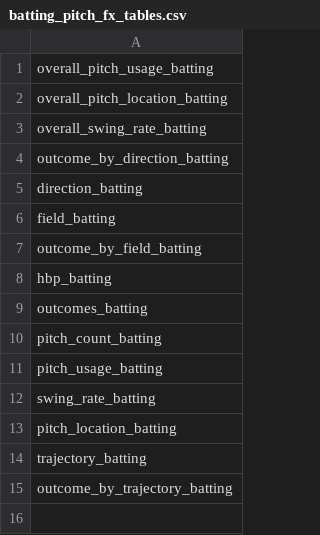
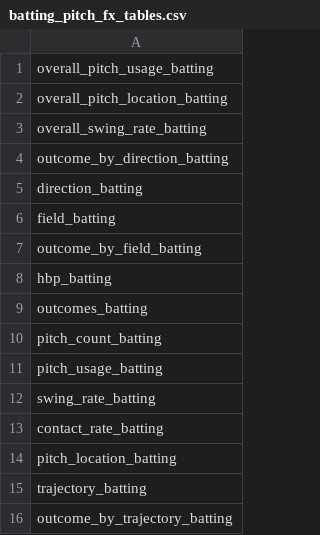
Before and after one commit to Engy-22/BaseballSync, a CSV file: background/batting_pitch_fx_tables.csv, drawn as a sheet; the diff names each change by its address in the sheet, - before the commit and + after, or states it on an @@ line.

```diff
--- a/background/batting_pitch_fx_tables.csv
+++ b/background/batting_pitch_fx_tables.csv
+row 13: contact_rate_batting
```
Also changed, not shown: background/pitching_pitch_fx_tables.csv, 6 other files.
